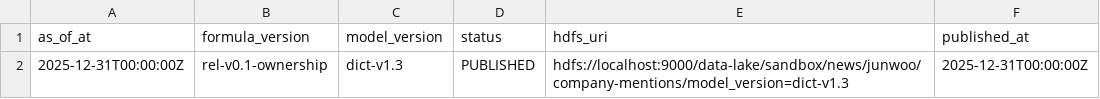
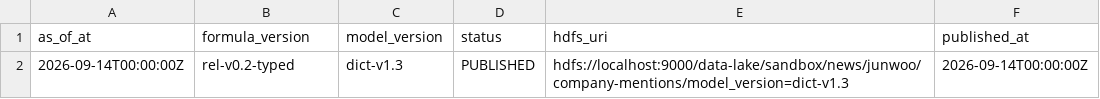
Before and after one commit to swcho25/COSMOS, a CSV file: AI/graph/data/db/graph_snapshot.csv, drawn as a sheet.

```diff
--- a/AI/graph/data/db/graph_snapshot.csv
+++ b/AI/graph/data/db/graph_snapshot.csv
@@ -1,2 +1,2 @@
 as_of_at,formula_version,model_version,status,hdfs_uri,published_at
-2025-12-31T00:00:00Z,rel-v0.1-ownership,dict-v1.3,PUBLISHED,hdfs://localhost:9000/data-lake/sandbox/news/junwoo/company-mentions/model_version=dict-v1.3,2025-12-31T00:00:00Z
+2026-09-14T00:00:00Z,rel-v0.2-typed,dict-v1.3,PUBLISHED,hdfs://localhost:9000/data-lake/sandbox/news/junwoo/company-mentions/model_version=dict-v1.3,2026-09-14T00:00:00Z
```
Also changed, not shown: 4 other files.
